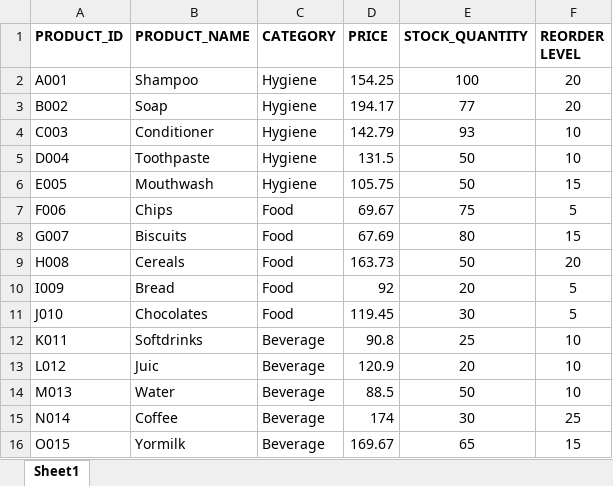
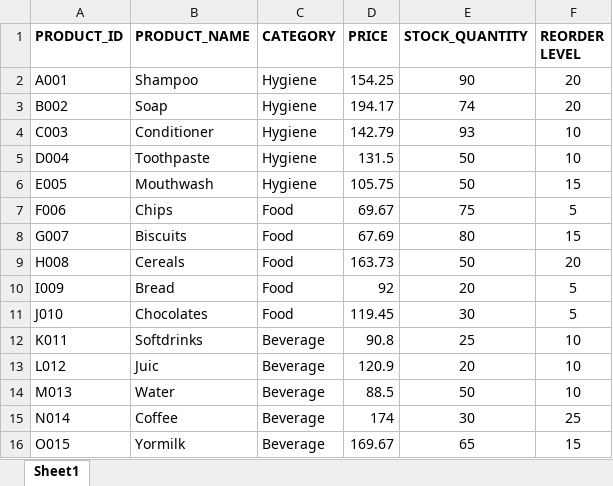
Before and after one commit to bongalosjustinejaeg8-star/Inventory-System, an Excel workbook: Database.xlsx, sheet Sheet1, drawn as a sheet; values as stored, in another font and other column widths than the file's, no borders; the diff names each change by its address in the sheet, - before the commit and + after, or states it on an @@ line.

```diff
--- a/Database.xlsx (sheet Sheet1)
+++ b/Database.xlsx (sheet Sheet1)
-E2 (STOCK_QUANTITY): 100
+E2 (STOCK_QUANTITY): 90
-E3 (STOCK_QUANTITY): 77
+E3 (STOCK_QUANTITY): 74
```
Also changed, not shown: 2 other files.
